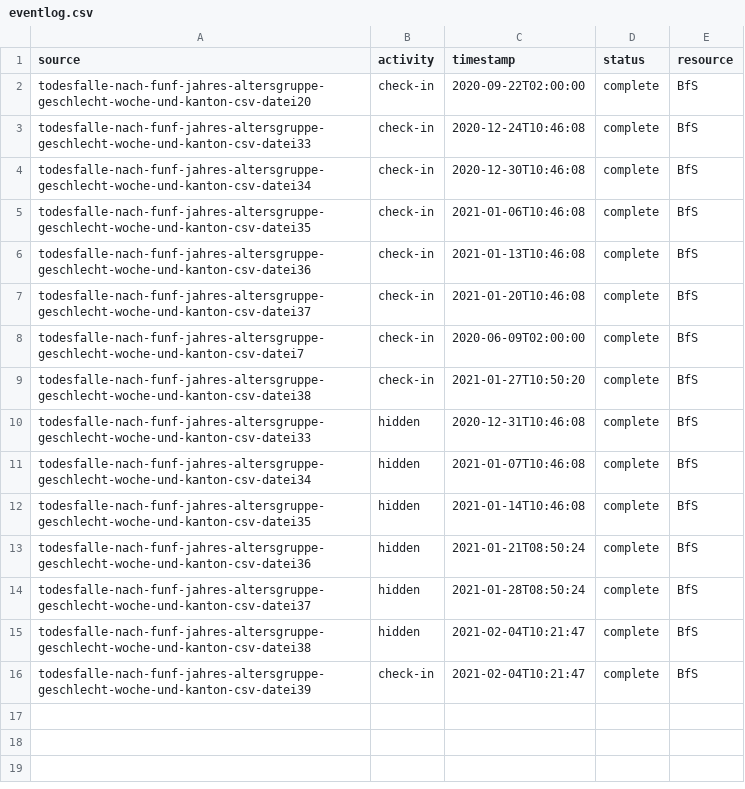
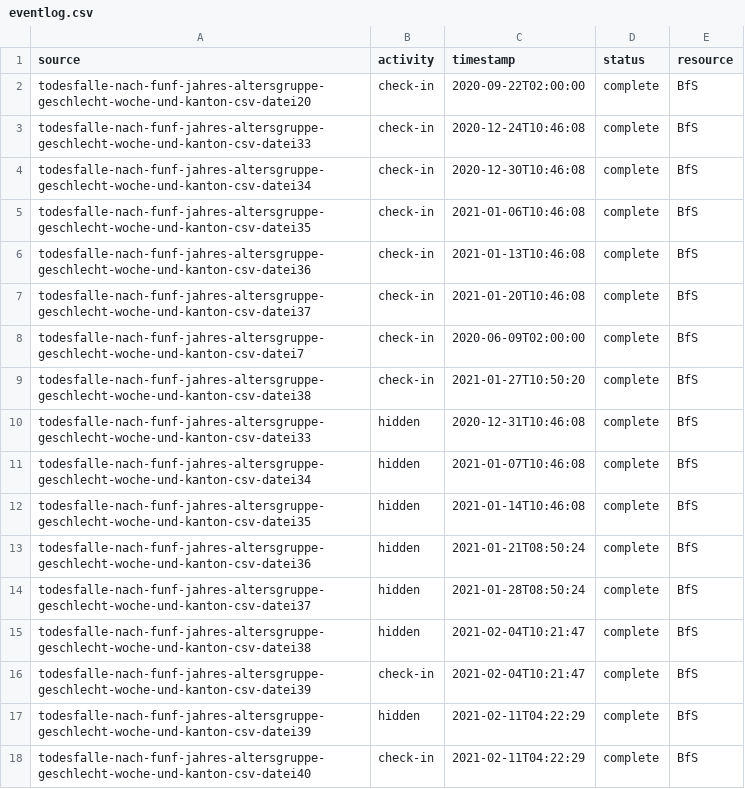
Before and after one commit to norman-ds/momo, a CSV file: eventlog.csv, drawn as a sheet.

```diff
--- a/eventlog.csv
+++ b/eventlog.csv
@@ -16 +16,3 @@ todesfalle-nach-funf-jahres-altersgruppe-geschlecht-woche-und-kanton-csv-datei38
 todesfalle-nach-funf-jahres-altersgruppe-geschlecht-woche-und-kanton-csv-datei39,check-in,2021-02-04T10:21:47,complete,BfS
+todesfalle-nach-funf-jahres-altersgruppe-geschlecht-woche-und-kanton-csv-datei39,hidden,2021-02-11T04:22:29,complete,BfS
+todesfalle-nach-funf-jahres-altersgruppe-geschlecht-woche-und-kanton-csv-datei40,check-in,2021-02-11T04:22:29,complete,BfS
```
Also changed, not shown: 2 other files.
